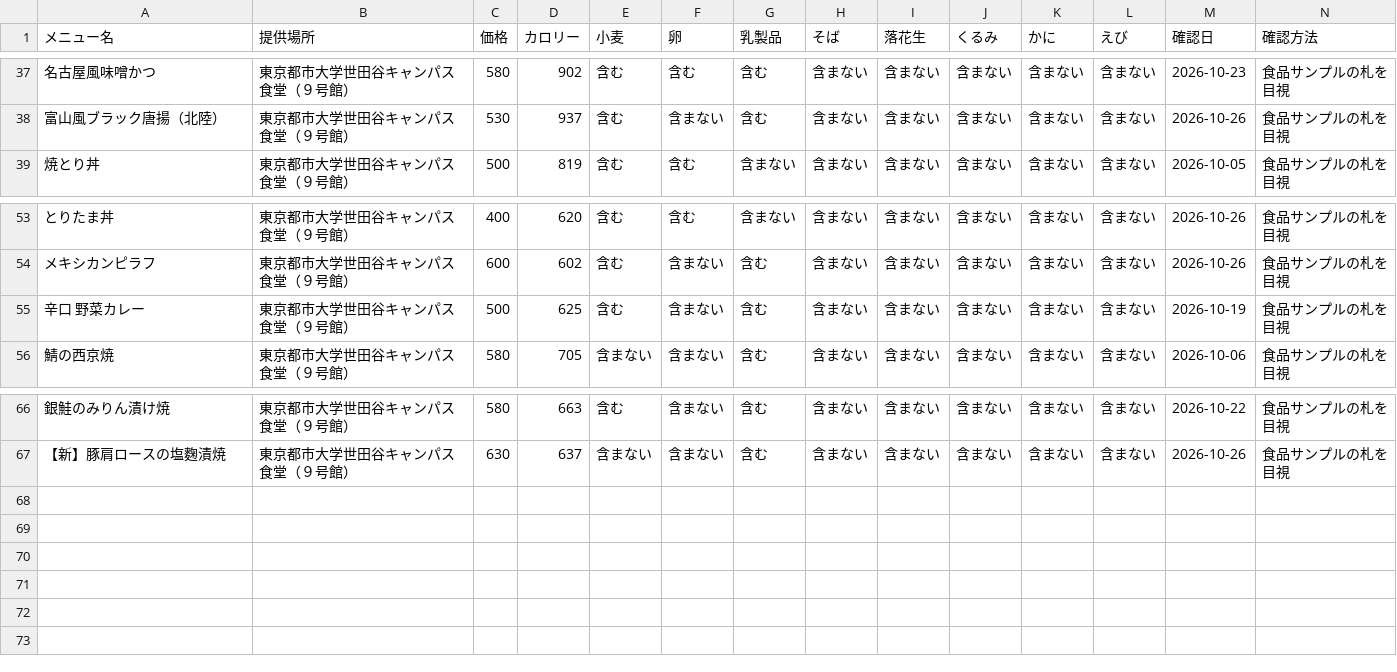
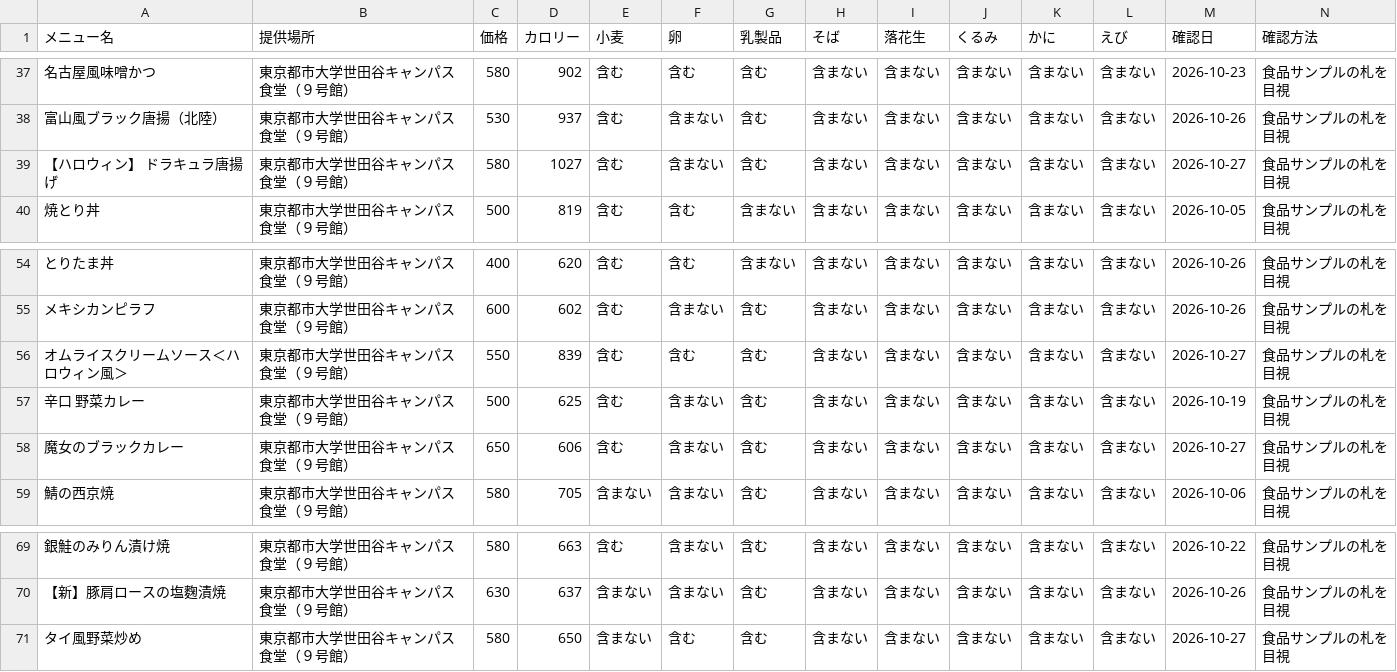
Before and after one commit to NimniM1848/tcu_sc_gakushoku_allergy_list, a CSV file: menu.csv, drawn as a sheet; only a part is shown, gaps mark what is left out; rows hold the shown columns only; the diff names each change by its address in the sheet, - before the commit and + after, or states it on an @@ line.

Commit message:
Add files via upload

```diff
--- a/menu.csv
+++ b/menu.csv
+row 39: 【ハロウィン】 ドラキュラ唐揚げ | 東京都市大学世田谷キャンパス食堂（９号館） | 580 | 1027 | 含む | 含まない | 含む | 含まない | 含まない | 含まない | 含まない | 含まない | 2026-10-27 | 食品サンプルの札を目視
+row 56: オムライスクリームソース＜ハロウィン風＞ | 東京都市大学世田谷キャンパス食堂（９号館） | 550 | 839 | 含む | 含む | 含む | 含まない | 含まない | 含まない | 含まない | 含まない | 2026-10-27 | 食品サンプルの札を目視
+row 58: 魔女のブラックカレー | 東京都市大学世田谷キャンパス食堂（９号館） | 650 | 606 | 含む | 含まない | 含む | 含まない | 含まない | 含まない | 含まない | 含まない | 2026-10-27 | 食品サンプルの札を目視
+row 71: タイ風野菜炒め | 東京都市大学世田谷キャンパス食堂（９号館） | 580 | 650 | 含まない | 含む | 含む | 含まない | 含まない | 含まない | 含まない | 含まない | 2026-10-27 | 食品サンプルの札を目視
```
